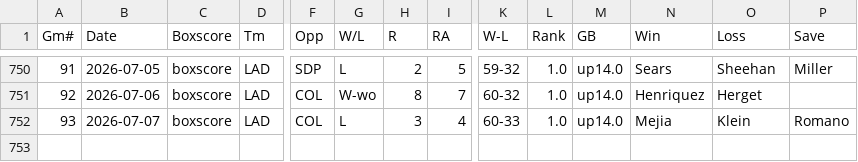
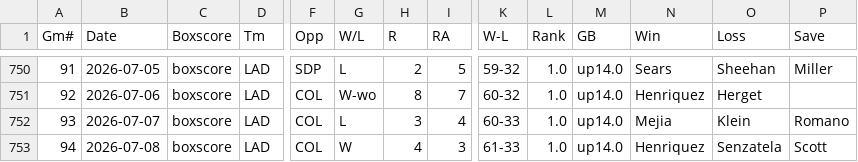
Before and after one commit to ironmanics/mlb-data, a CSV file: data/gamelogs/LAD.csv, drawn as a sheet; only a part is shown, gaps mark what is left out; rows hold the shown columns only; the diff names each change by its address in the sheet, - before the commit and + after, or states it on an @@ line.

Commit message:
Add 1 game(s) for LAD — 2026-07-09

```diff
--- a/data/gamelogs/LAD.csv
+++ b/data/gamelogs/LAD.csv
+row 753: 94 | 2026-07-08 | boxscore | LAD | COL | W | 4 | 3 | 61-33 | 1.0 | up14.0 | Henriquez | Senzatela | Scott
```
